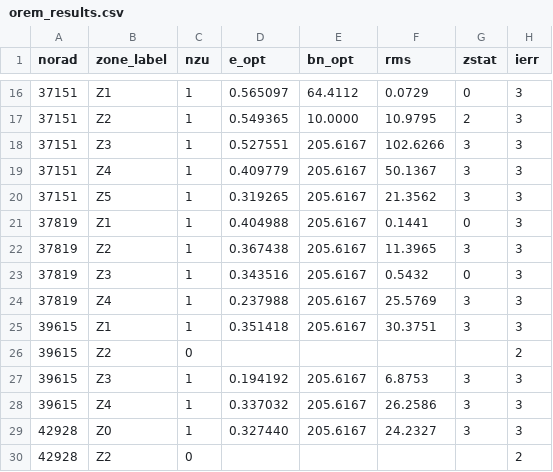
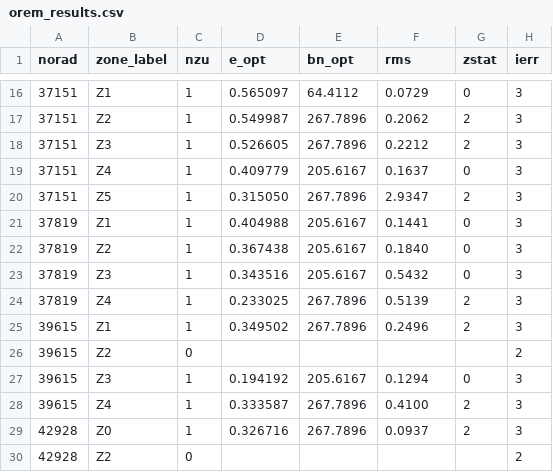
Before and after one commit to hari251086/OREM, a CSV file: scratch_legacy_validation/orem_results.csv, drawn as a sheet; only a part is shown, gaps mark what is left out; the diff covers the shown part only.

```diff
--- a/scratch_legacy_validation/orem_results.csv
+++ b/scratch_legacy_validation/orem_results.csv
@@ -16,15 +16,15 @@ norad,zone_label,nzu,e_opt,bn_opt,rms,zstat,ierr
 37151,Z1, 1,  0.565097,   64.4112,    0.0729, 0, 3
-37151,Z2, 1,  0.549365,   10.0000,   10.9795, 2, 3
-37151,Z3, 1,  0.527551,  205.6167,  102.6266, 3, 3
-37151,Z4, 1,  0.409779,  205.6167,   50.1367, 3, 3
-37151,Z5, 1,  0.319265,  205.6167,   21.3562, 3, 3
+37151,Z2, 1,  0.549987,  267.7896,    0.2062, 2, 3
+37151,Z3, 1,  0.526605,  267.7896,    0.2212, 2, 3
+37151,Z4, 1,  0.409779,  205.6167,    0.1637, 0, 3
+37151,Z5, 1,  0.315050,  267.7896,    2.9347, 2, 3
 37819,Z1, 1,  0.404988,  205.6167,    0.1441, 0, 3
-37819,Z2, 1,  0.367438,  205.6167,   11.3965, 3, 3
+37819,Z2, 1,  0.367438,  205.6167,    0.1840, 0, 3
 37819,Z3, 1,  0.343516,  205.6167,    0.5432, 0, 3
-37819,Z4, 1,  0.237988,  205.6167,   25.5769, 3, 3
-39615,Z1, 1,  0.351418,  205.6167,   30.3751, 3, 3
+37819,Z4, 1,  0.233025,  267.7896,    0.5139, 2, 3
+39615,Z1, 1,  0.349502,  267.7896,    0.2496, 2, 3
 39615,Z2, 0,,,,, 2
-39615,Z3, 1,  0.194192,  205.6167,    6.8753, 3, 3
-39615,Z4, 1,  0.337032,  205.6167,   26.2586, 3, 3
-42928,Z0, 1,  0.327440,  205.6167,   24.2327, 3, 3
+39615,Z3, 1,  0.194192,  205.6167,    0.1294, 0, 3
+39615,Z4, 1,  0.333587,  267.7896,    0.4100, 2, 3
+42928,Z0, 1,  0.326716,  267.7896,    0.0937, 2, 3
 42928,Z2, 0,,,,, 2
```
Also changed, not shown: 42 edited cells elsewhere in this file, 4 other files.
